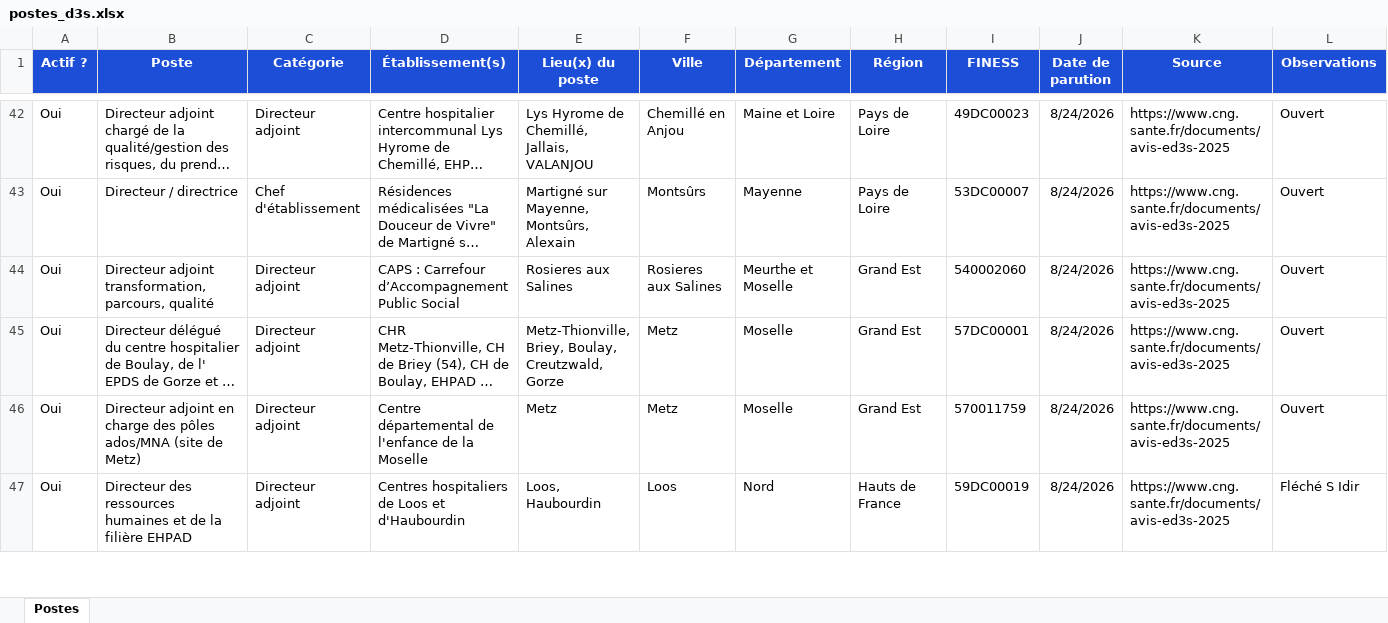
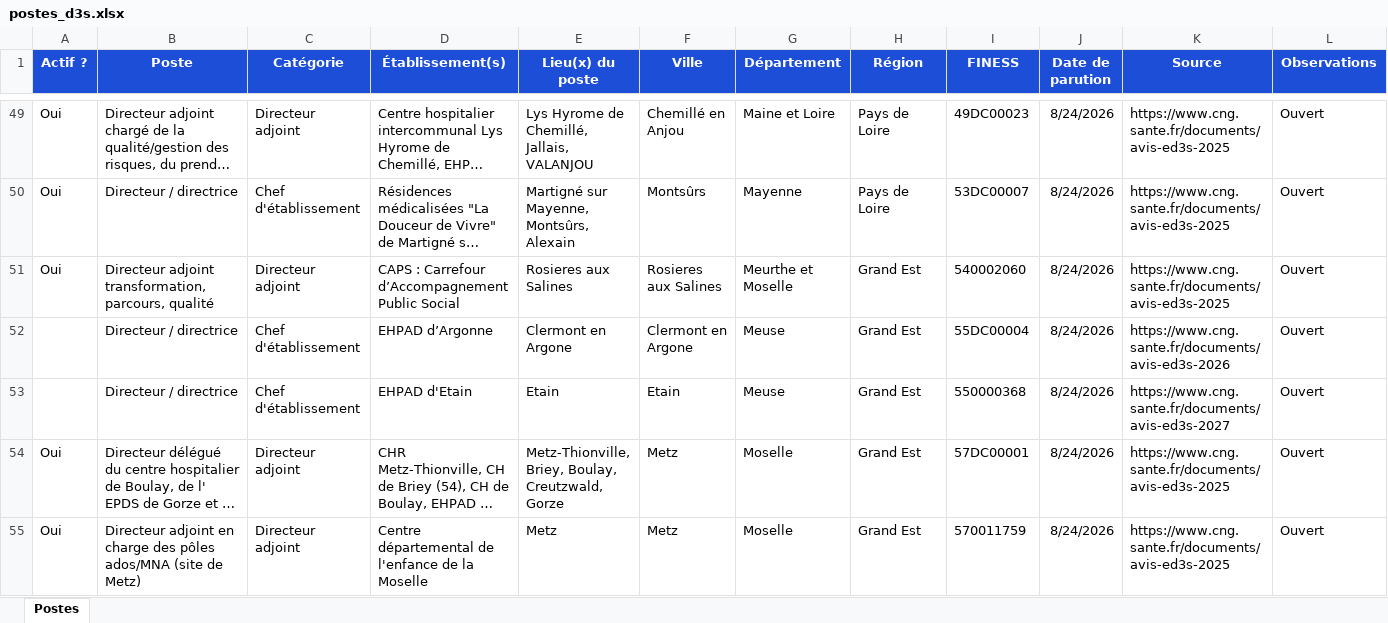
Before and after one commit to Olivier1972348/carte-interactive-D3S, an Excel workbook: data/postes_d3s.xlsx, sheet Postes, drawn as a sheet; only a part is shown, gaps mark what is left out; the shorter side is filled out with more unchanged rows; long unchanged cells end in …; values as stored, in another font and other column widths than the file's, no borders; conditional formats and table styles not drawn; rows hold the shown columns only; the diff covers the shown part only; the diff names each change by its address in the sheet, - before the commit and + after, or states it on an @@ line.

```diff
--- a/data/postes_d3s.xlsx (sheet Postes)
+++ b/data/postes_d3s.xlsx (sheet Postes)
+row 52:  | Directeur / directrice | Chef d'établissement | EHPAD d’Argonne | Clermont en Argone | Clermont en Argone | Meuse | Grand Est | 55DC00004 | 8/24/2026 | https://www.cng.sante.fr/documents/avis-ed3s-2026 | Ouvert
+row 53:  | Directeur / directrice | Chef d'établissement | EHPAD d'Etain | Etain | Etain | Meuse | Grand Est | 550000368 | 8/24/2026 | https://www.cng.sante.fr/documents/avis-ed3s-2027 | Ouvert
```
Also changed, not shown: 14 added rows, 6 removed rows and 14 edited cells elsewhere in this sheet, 3 other files.
